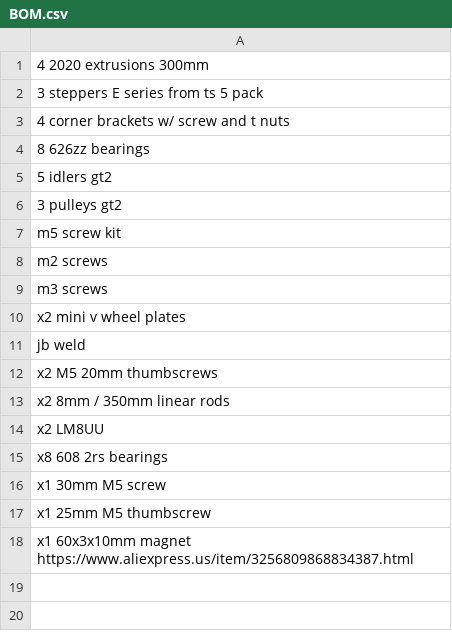
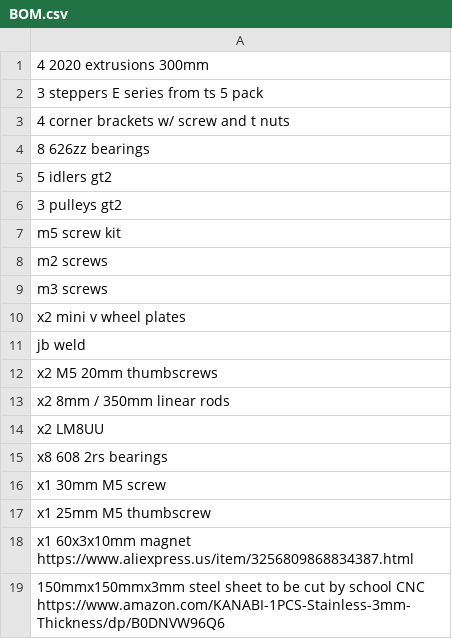
Before and after one commit to Firestorm108/Ion, a CSV file: BOM.csv, drawn as a sheet; the diff names each change by its address in the sheet, - before the commit and + after, or states it on an @@ line.

Commit message:
Update BOM.csv

```diff
--- a/BOM.csv
+++ b/BOM.csv
+row 19: 150mmx150mmx3mm steel sheet to be cut by school CNC https://www.amazon.com/KANABI-1PCS-Stainless-3mm-Thickness/dp/B0DNVW96Q6
```
